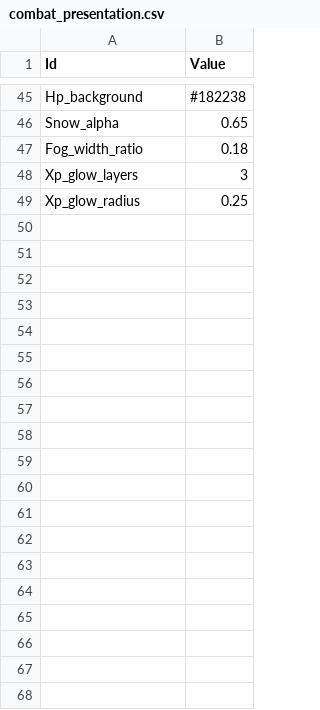
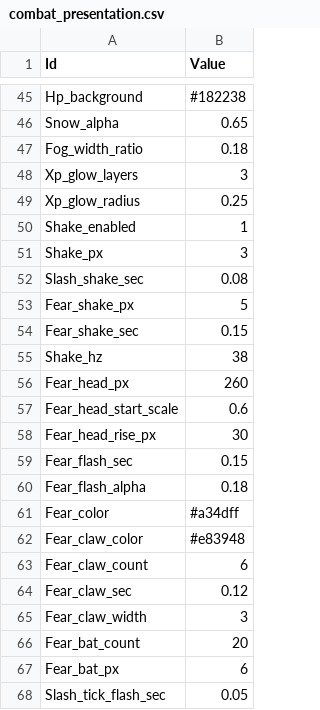
Before and after one commit to MoongTaeng-I/aigame, a CSV file: data/combat_presentation.csv, drawn as a sheet; only a part is shown, gaps mark what is left out; the diff covers the shown part only.

```diff
--- a/data/combat_presentation.csv
+++ b/data/combat_presentation.csv
@@ -49 +49,20 @@ Xp_glow_layers,3
 Xp_glow_radius,0.25
+Shake_enabled,1
+Shake_px,3
+Slash_shake_sec,0.08
+Fear_shake_px,5
+Fear_shake_sec,0.15
+Shake_hz,38
+Fear_head_px,260
+Fear_head_start_scale,0.6
+Fear_head_rise_px,30
+Fear_flash_sec,0.15
+Fear_flash_alpha,0.18
+Fear_color,#a34dff
+Fear_claw_color,#e83948
+Fear_claw_count,6
+Fear_claw_sec,0.12
+Fear_claw_width,3
+Fear_bat_count,20
+Fear_bat_px,6
+Slash_tick_flash_sec,0.05
```
Also changed, not shown: 15 added rows elsewhere in this file, data/player.csv, 23 other files.
